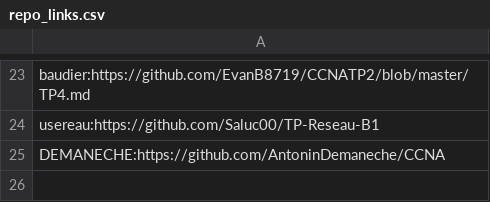
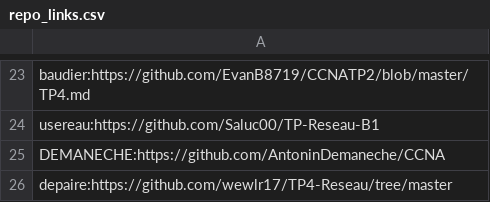
Before and after one commit to vivimouret29/B1-Reseau-2018, a CSV file: tp/4/repo_links.csv, drawn as a sheet; only a part is shown, gaps mark what is left out; the diff names each change by its address in the sheet, - before the commit and + after, or states it on an @@ line.

Commit message:
add depaire

```diff
--- a/tp/4/repo_links.csv
+++ b/tp/4/repo_links.csv
+row 26: depaire:https://github.com/wewlr17/TP4-Reseau/tree/master
```
